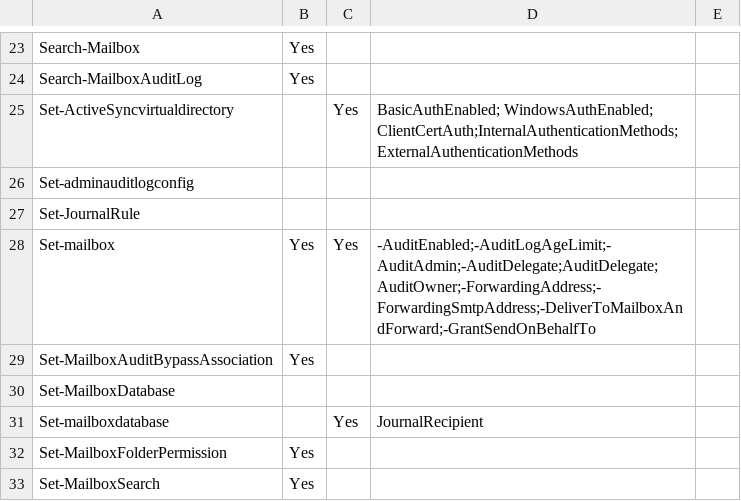
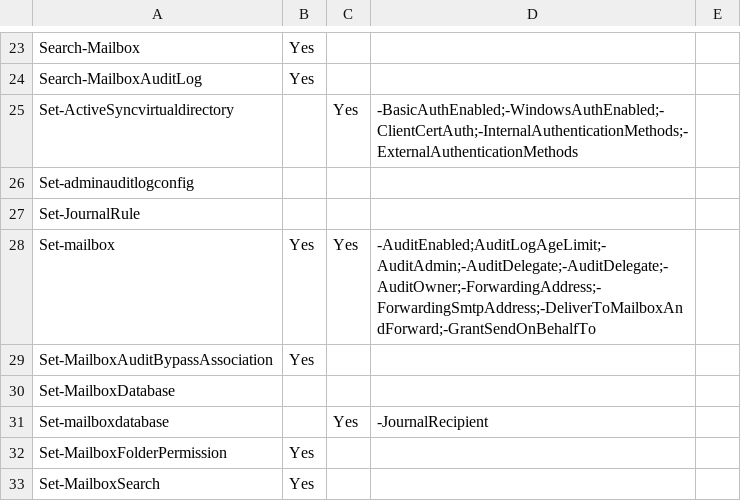
Before and after one commit to nlepagnez/ESI-PublicContent, a CSV file: Operations/Watchlists/CmdletWatchlist.csv, drawn as a sheet; only a part is shown, gaps mark what is left out; the diff covers the shown part only.

Commit message:
Add files via upload

```diff
--- a/Operations/Watchlists/CmdletWatchlist.csv
+++ b/Operations/Watchlists/CmdletWatchlist.csv
@@ -24,9 +24,9 @@ Search-Mailbox,Yes,,,
 Search-MailboxAuditLog,Yes,,,
-Set-ActiveSyncvirtualdirectory,,Yes,BasicAuthEnabled; WindowsAuthEnabled; ClientCertAuth;InternalAuthenticationMethods; ExternalAuthenticationMethods,
+Set-ActiveSyncvirtualdirectory,,Yes,-BasicAuthEnabled;-WindowsAuthEnabled;-ClientCertAuth;-InternalAuthenticationMethods;-ExternalAuthenticationMethods,
 Set-adminauditlogconfig,,,,
 Set-JournalRule,,,,
-Set-mailbox,Yes,Yes,-AuditEnabled;-AuditLogAgeLimit;-AuditAdmin;-AuditDelegate;AuditDelegate;AuditOwner;-ForwardingAddress;-ForwardingSmtpAddress;-DeliverToMailboxAndForward;-GrantSendOnBehalfTo,
+Set-mailbox,Yes,Yes,-AuditEnabled;AuditLogAgeLimit;-AuditAdmin;-AuditDelegate;-AuditDelegate;-AuditOwner;-ForwardingAddress;-ForwardingSmtpAddress;-DeliverToMailboxAndForward;-GrantSendOnBehalfTo,
 Set-MailboxAuditBypassAssociation,Yes,,,
 Set-MailboxDatabase,,,,
-Set-mailboxdatabase,,Yes,JournalRecipient,
+Set-mailboxdatabase,,Yes,-JournalRecipient,
 Set-MailboxFolderPermission,Yes,,,
```
Also changed, not shown: 9 edited cells elsewhere in this file.
